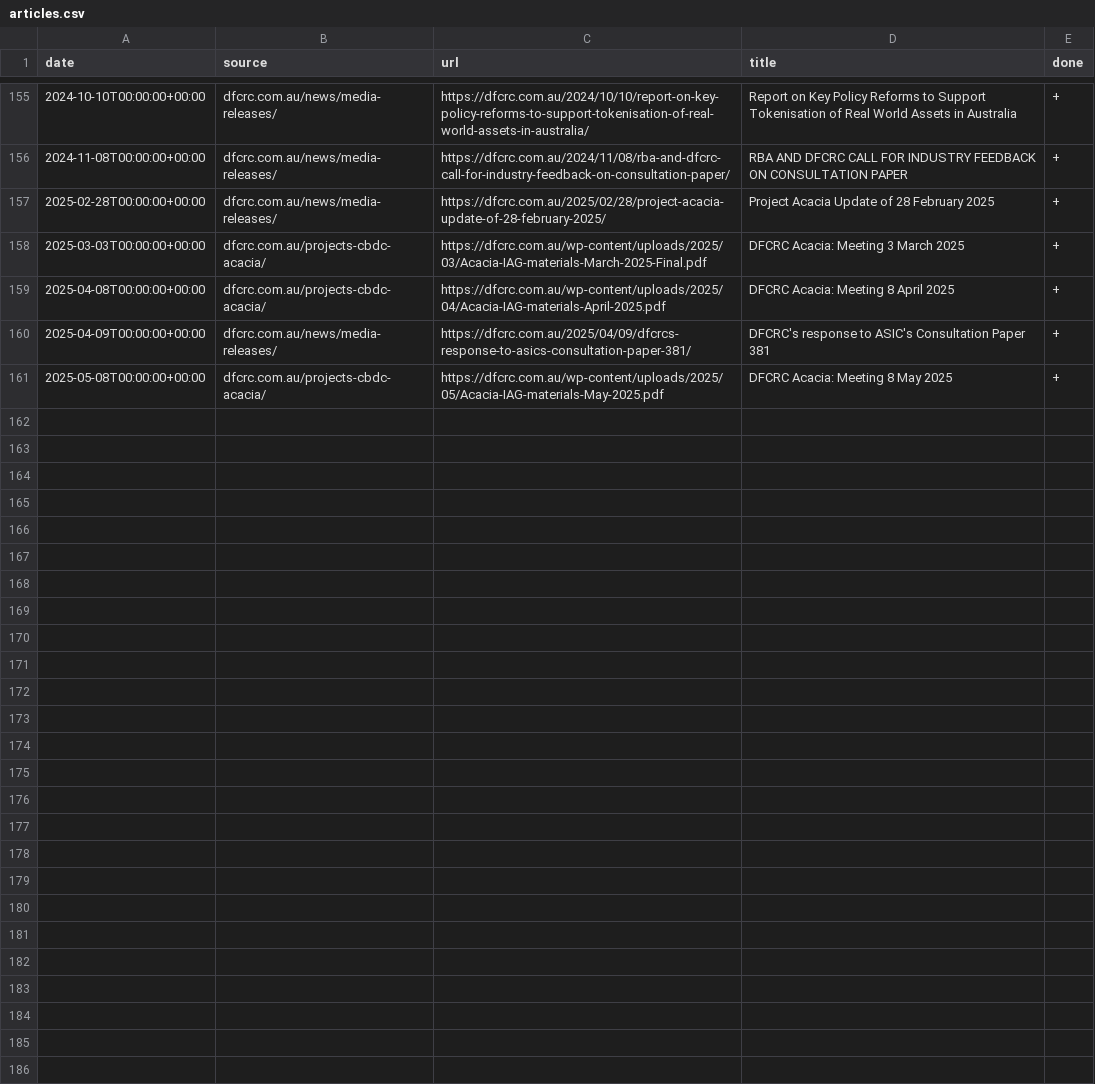
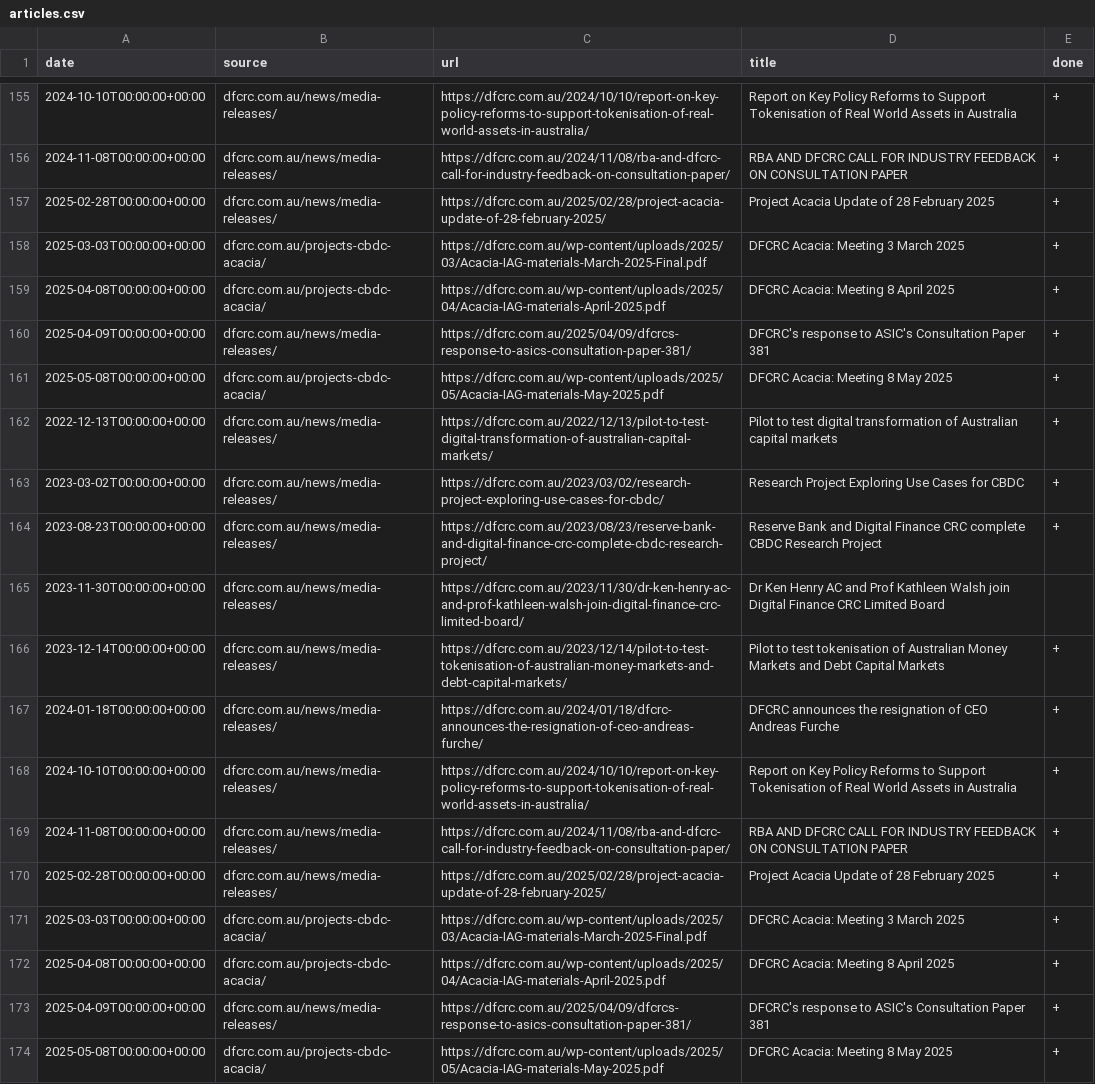
Before and after one commit to konashevich/ozcryptonews, a CSV file: articles.csv, drawn as a sheet; only a part is shown, gaps mark what is left out; the diff names each change by its address in the sheet, - before the commit and + after, or states it on an @@ line.

Commit message:
Update articles.csv

```diff
--- a/articles.csv
+++ b/articles.csv
+row 162: 2022-12-13T00:00:00+00:00 | dfcrc.com.au/news/media-releases/ | https://dfcrc.com.au/2022/12/13/pilot-to-test-digital-transformation-of-australian-capital-markets/ | Pilot to test digital transformation of Australian capital markets | +
+row 163: 2023-03-02T00:00:00+00:00 | dfcrc.com.au/news/media-releases/ | https://dfcrc.com.au/2023/03/02/research-project-exploring-use-cases-for-cbdc/ | Research Project Exploring Use Cases for CBDC | +
+row 164: 2023-08-23T00:00:00+00:00 | dfcrc.com.au/news/media-releases/ | https://dfcrc.com.au/2023/08/23/reserve-bank-and-digital-finance-crc-complete-cbdc-research-project/ | Reserve Bank and Digital Finance CRC complete CBDC Research Project | +
+row 165: 2023-11-30T00:00:00+00:00 | dfcrc.com.au/news/media-releases/ | https://dfcrc.com.au/2023/11/30/dr-ken-henry-ac-and-prof-kathleen-walsh-join-digital-finance-crc-limited-board/ | Dr Ken Henry AC and Prof Kathleen Walsh join Digital Finance CRC Limited Board
+row 166: 2023-12-14T00:00:00+00:00 | dfcrc.com.au/news/media-releases/ | https://dfcrc.com.au/2023/12/14/pilot-to-test-tokenisation-of-australian-money-markets-and-debt-capital-markets/ | Pilot to test tokenisation of Australian Money Markets and Debt Capital Markets | +
+row 167: 2024-01-18T00:00:00+00:00 | dfcrc.com.au/news/media-releases/ | https://dfcrc.com.au/2024/01/18/dfcrc-announces-the-resignation-of-ceo-andreas-furche/ | DFCRC announces the resignation of CEO Andreas Furche | +
+row 168: 2024-10-10T00:00:00+00:00 | dfcrc.com.au/news/media-releases/ | https://dfcrc.com.au/2024/10/10/report-on-key-policy-reforms-to-support-tokenisation-of-real-world-assets-in-australia/ | Report on Key Policy Reforms to Support Tokenisation of Real World Assets in Australia | +
+row 169: 2024-11-08T00:00:00+00:00 | dfcrc.com.au/news/media-releases/ | https://dfcrc.com.au/2024/11/08/rba-and-dfcrc-call-for-industry-feedback-on-consultation-paper/ | RBA AND DFCRC CALL FOR INDUSTRY FEEDBACK ON CONSULTATION PAPER | +
+row 170: 2025-02-28T00:00:00+00:00 | dfcrc.com.au/news/media-releases/ | https://dfcrc.com.au/2025/02/28/project-acacia-update-of-28-february-2025/ | Project Acacia Update of 28 February 2025 | +
+row 171: 2025-03-03T00:00:00+00:00 | dfcrc.com.au/projects-cbdc-acacia/ | https://dfcrc.com.au/wp-content/uploads/2025/03/Acacia-IAG-materials-March-2025-Final.pdf | DFCRC Acacia: Meeting 3 March 2025 | +
+row 172: 2025-04-08T00:00:00+00:00 | dfcrc.com.au/projects-cbdc-acacia/ | https://dfcrc.com.au/wp-content/uploads/2025/04/Acacia-IAG-materials-April-2025.pdf | DFCRC Acacia: Meeting 8 April 2025 | +
+row 173: 2025-04-09T00:00:00+00:00 | dfcrc.com.au/news/media-releases/ | https://dfcrc.com.au/2025/04/09/dfcrcs-response-to-asics-consultation-paper-381/ | DFCRC's response to ASIC's Consultation Paper 381 | +
+row 174: 2025-05-08T00:00:00+00:00 | dfcrc.com.au/projects-cbdc-acacia/ | https://dfcrc.com.au/wp-content/uploads/2025/05/Acacia-IAG-materials-May-2025.pdf | DFCRC Acacia: Meeting 8 May 2025 | +
```
